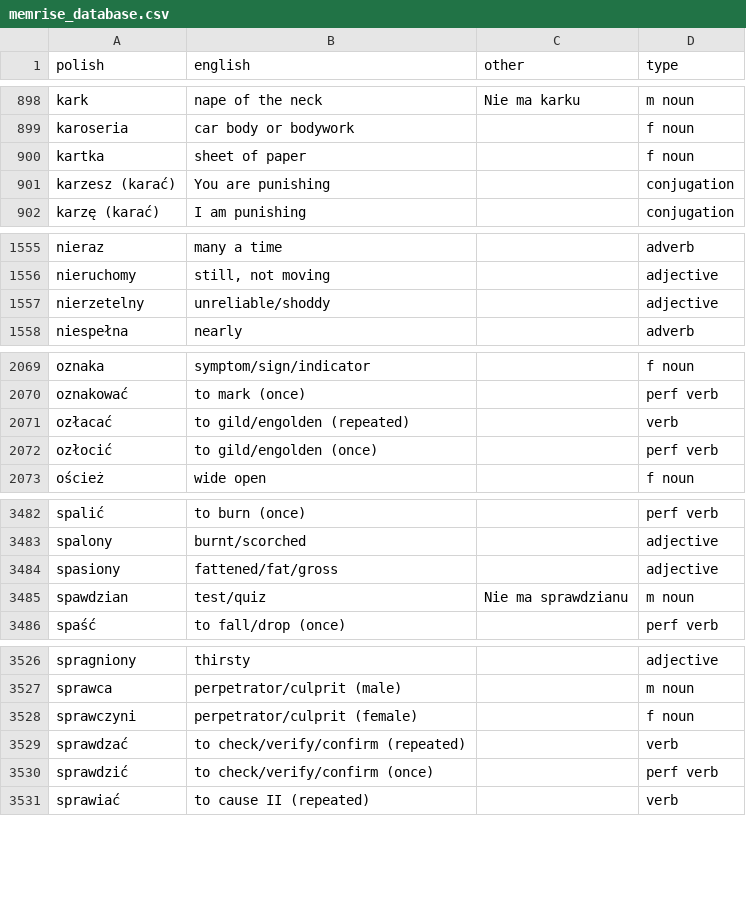
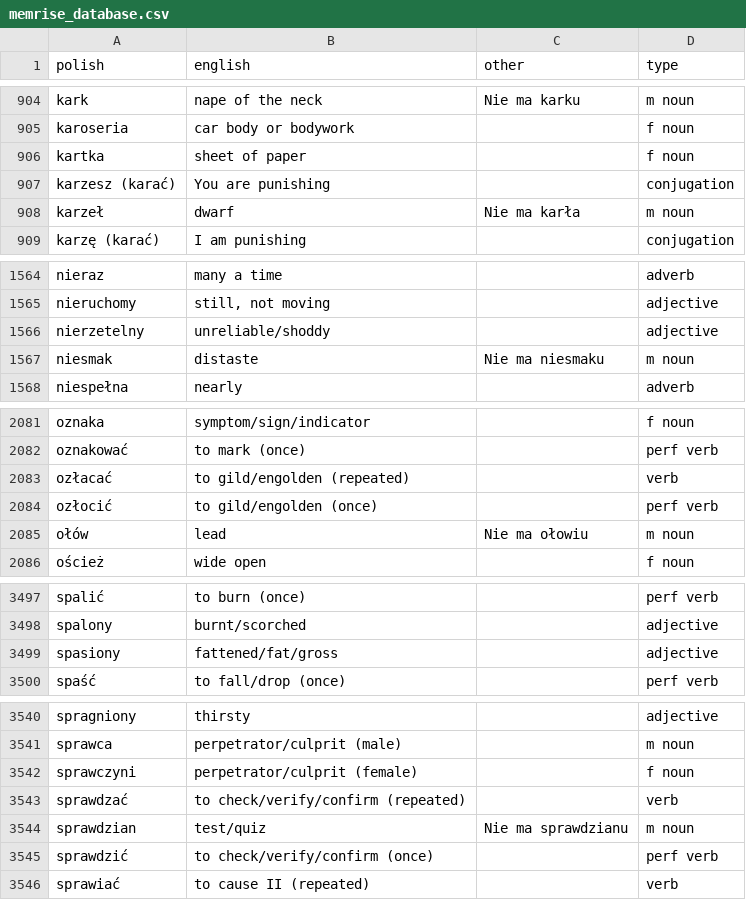
Before and after one commit to mikemcgowan/memrise-scraper-scala, a CSV file: memrise_database.csv, drawn as a sheet; only a part is shown, gaps mark what is left out; removed rows and columns are numbered as before the commit, all else as after; the diff covers the shown part only; the diff names each change by its address in the sheet, - before the commit and + after, or states it on an @@ line.

```diff
--- a/memrise_database.csv
+++ b/memrise_database.csv
+row 908: karzeł | dwarf | Nie ma karła | m noun
+row 1567: niesmak | distaste | Nie ma niesmaku | m noun
+row 2085: ołów | lead | Nie ma ołowiu | m noun
-row 3485: spawdzian | test/quiz | Nie ma sprawdzianu | m noun
+row 3544: sprawdzian | test/quiz | Nie ma sprawdzianu | m noun
```
Also changed, not shown: 17 added rows and 1 edited cell elsewhere in this file, memrise_levels.csv.
